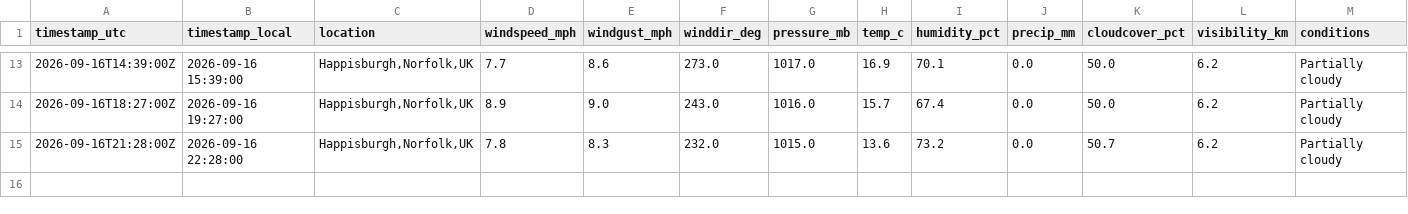
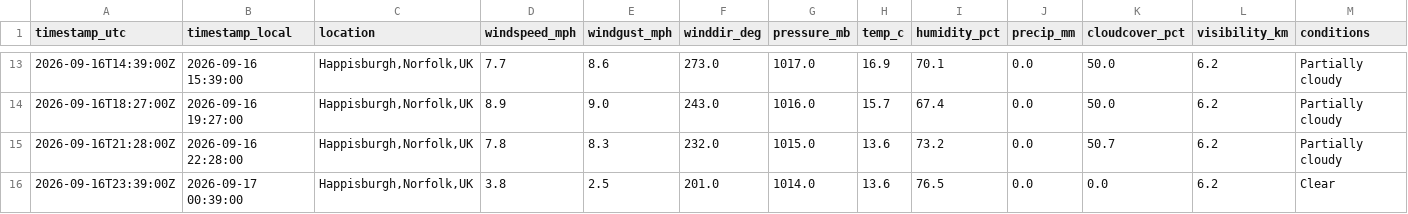
Before and after one commit to Chloe1706/happisburgh-weather-log, a CSV file: data/happisburgh.csv, drawn as a sheet; only a part is shown, gaps mark what is left out; rows hold the shown columns only; the diff names each change by its address in the sheet, - before the commit and + after, or states it on an @@ line.

```diff
--- a/data/happisburgh.csv
+++ b/data/happisburgh.csv
+row 16: 2026-09-16T23:39:00Z | 2026-09-17 00:39:00 | Happisburgh,Norfolk,UK | 3.8 | 2.5 | 201.0 | 1014.0 | 13.6 | 76.5 | 0.0 | 0.0 | 6.2 | Clear
```
